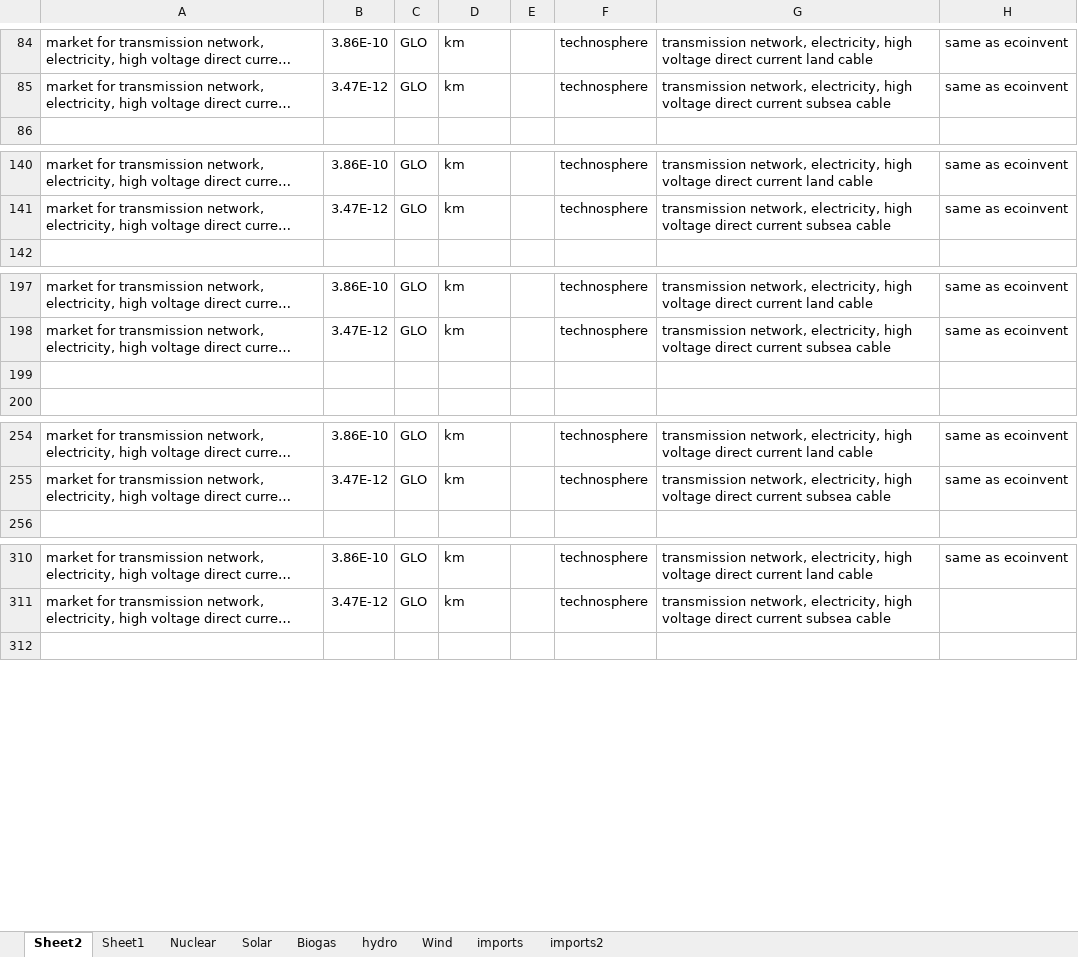
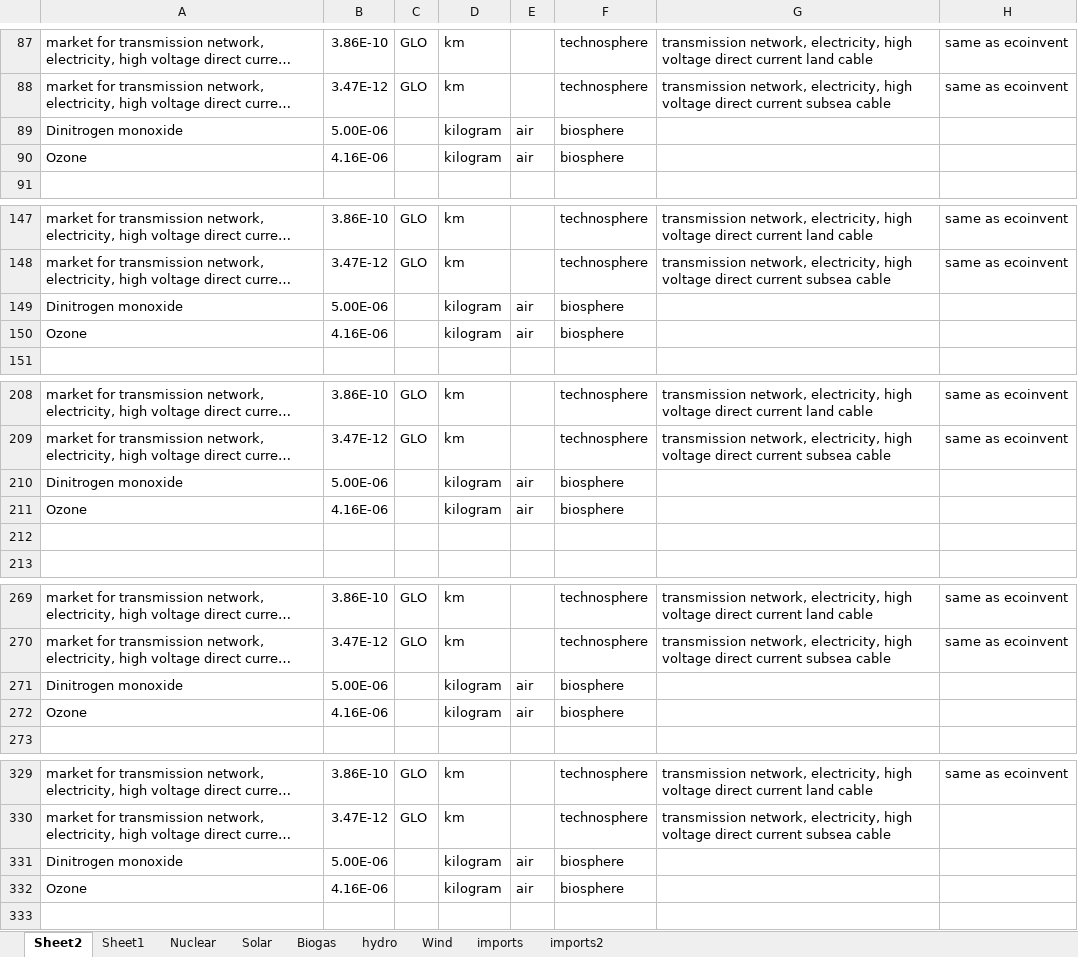
Before and after one commit to juliana-steinbach/HySPI, an Excel workbook: energy contribution rte based on ecoinvent.xlsx, sheet Sheet2, drawn as a sheet; only a part is shown, gaps mark what is left out; long unchanged cells end in …; values as stored, in another font and other column widths than the file's, no borders; the diff covers the shown part only; the diff names each change by its address in the sheet, - before the commit and + after, or states it on an @@ line.

```diff
--- a/energy contribution rte based on ecoinvent.xlsx (sheet Sheet2)
+++ b/energy contribution rte based on ecoinvent.xlsx (sheet Sheet2)
+row 89: Dinitrogen monoxide | 5.00E-06 |  | kilogram | air | biosphere
+row 90: Ozone | 4.16E-06 |  | kilogram | air | biosphere
+row 149: Dinitrogen monoxide | 5.00E-06 |  | kilogram | air | biosphere
+row 150: Ozone | 4.16E-06 |  | kilogram | air | biosphere
+row 210: Dinitrogen monoxide | 5.00E-06 |  | kilogram | air | biosphere
+row 211: Ozone | 4.16E-06 |  | kilogram | air | biosphere
+row 271: Dinitrogen monoxide | 5.00E-06 |  | kilogram | air | biosphere
+row 272: Ozone | 4.16E-06 |  | kilogram | air | biosphere
+row 331: Dinitrogen monoxide | 5.00E-06 |  | kilogram | air | biosphere
+row 332: Ozone | 4.16E-06 |  | kilogram | air | biosphere
```
Also changed, not shown: 90 added rows, 5 edited cells and cell formats elsewhere in this sheet, formulas that keep their value, 2 other files.
